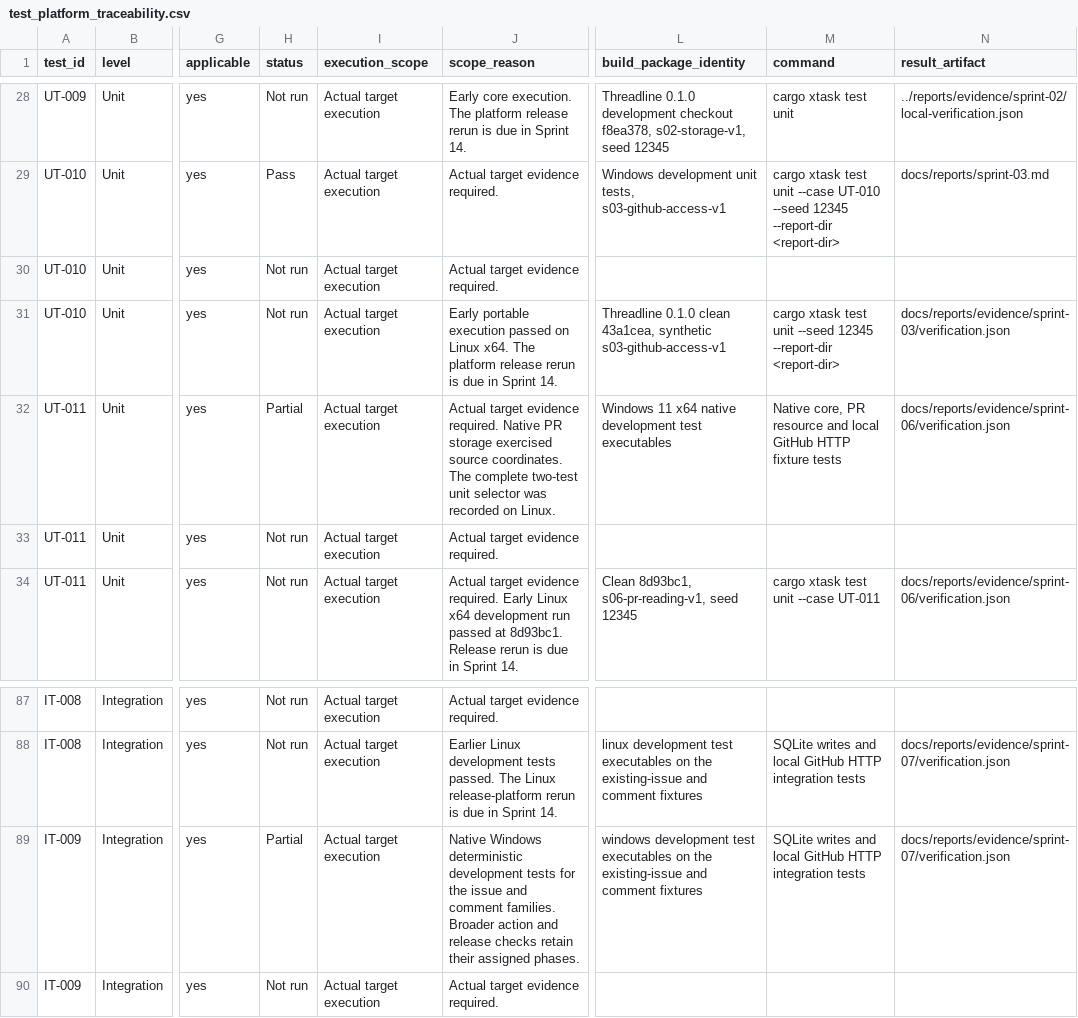
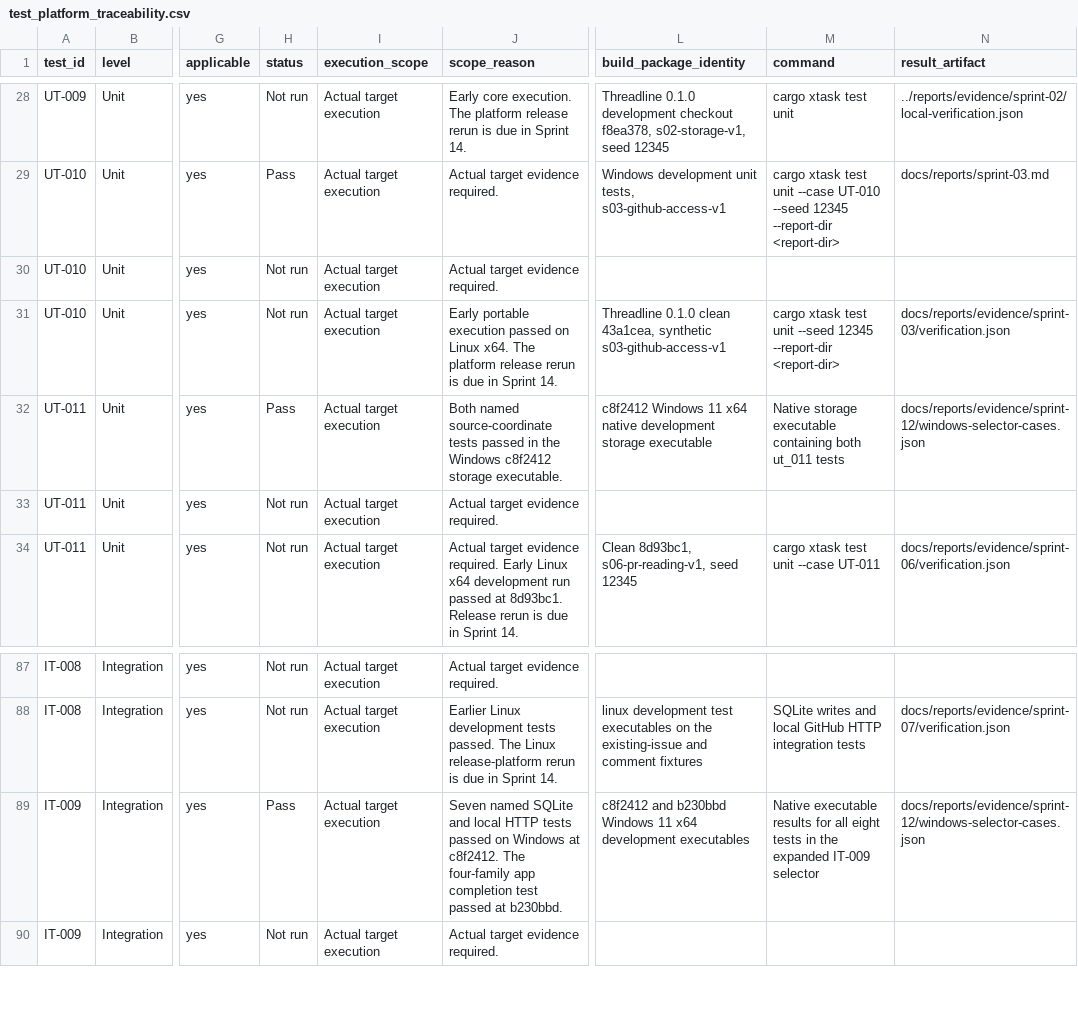
Before and after one commit to joshmarkovic/threadline, a CSV file: docs/spec/test_platform_traceability.csv, drawn as a sheet; only a part is shown, gaps mark what is left out; the diff names each change by its address in the sheet, - before the commit and + after, or states it on an @@ line.

Commit message:
Record native queue and diff anchor checks
Map the individual Windows test names and log hashes to their
scenarios. Record the broader portable queue command separately
from the earlier Windows executions. [skip ci]

```diff
--- a/docs/spec/test_platform_traceability.csv
+++ b/docs/spec/test_platform_traceability.csv
-H32 (status): Partial
+H32 (status): Pass
-J32 (scope_reason): Actual target evidence required. Native PR storage exercised source coordinates. The complete two-test unit selector was recorded on Linux.
+J32 (scope_reason): Both named source-coordinate tests passed in the Windows c8f2412 storage executable.
-L32 (build_package_identity): Windows 11 x64 native development test executables
+L32 (build_package_identity): c8f2412 Windows 11 x64 native development storage executable
-M32 (command): Native core, PR resource and local GitHub HTTP fixture tests
+M32 (command): Native storage executable containing both ut_011 tests
-N32 (result_artifact): docs/reports/evidence/sprint-06/verification.json
+N32 (result_artifact): docs/reports/evidence/sprint-12/windows-selector-cases.json
-H89 (status): Partial
+H89 (status): Pass
-J89 (scope_reason): Native Windows deterministic development tests for the issue and comment families. Broader action and release checks retain their assigned phases.
+J89 (scope_reason): Seven named SQLite and local HTTP tests passed on Windows at c8f2412. The four-family app completion test passed at b230bbd.
-L89 (build_package_identity): windows development test executables on the existing-issue and comment fixtures
+L89 (build_package_identity): c8f2412 and b230bbd Windows 11 x64 development executables
-M89 (command): SQLite writes and local GitHub HTTP integration tests
+M89 (command): Native executable results for all eight tests in the expanded IT-009 selector
-N89 (result_artifact): docs/reports/evidence/sprint-07/verification.json
+N89 (result_artifact): docs/reports/evidence/sprint-12/windows-selector-cases.json
```
Also changed, not shown: docs/spec/test_scenarios.csv, 1 other file.
